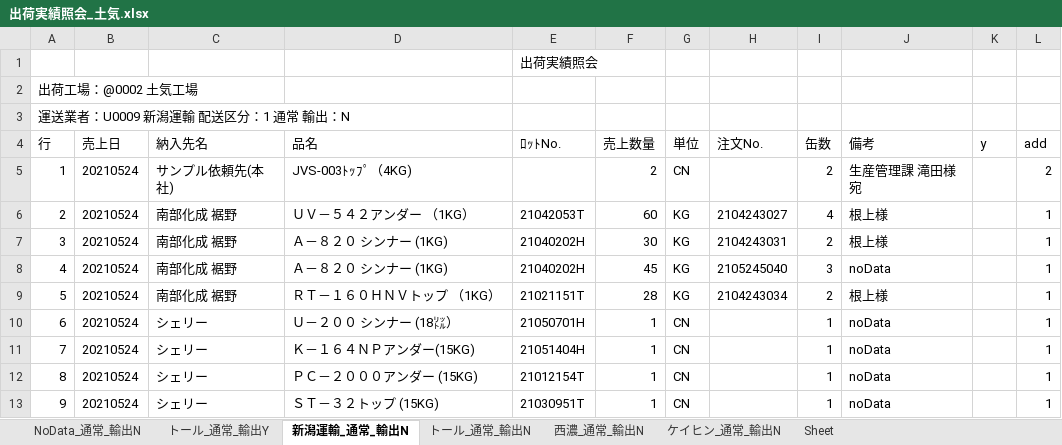
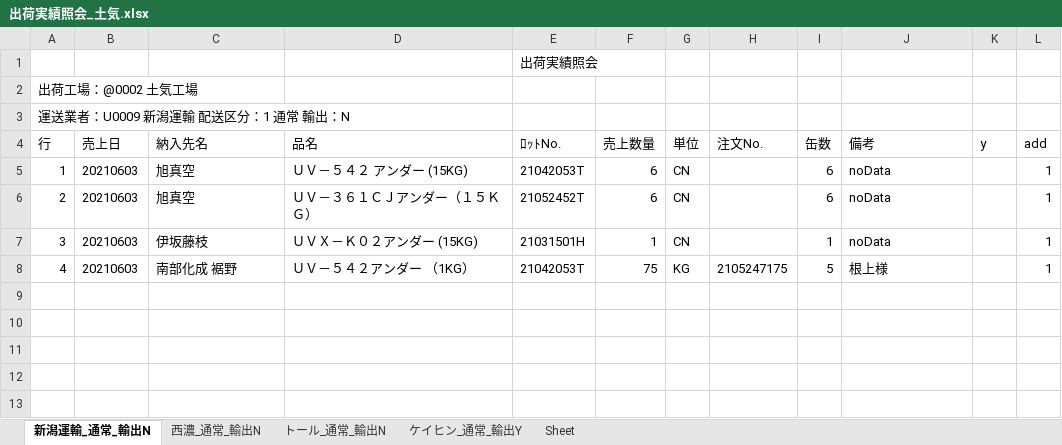
Before and after one commit to ogashira/syukka, an Excel workbook: Program/出荷実績照会_土気.xlsx, sheet 新潟運輸_通常_輸出N, drawn as a sheet; values as stored, in another font and other column widths than the file's, no borders; charts and pictures not drawn; the diff names each change by its address in the sheet, - before the commit and + after, or states it on an @@ line.

```diff
--- a/Program/出荷実績照会_土気.xlsx (sheet 新潟運輸_通常_輸出N)
+++ b/Program/出荷実績照会_土気.xlsx (sheet 新潟運輸_通常_輸出N)
-sheet tab: NoData_通常_輸出N
-sheet tab: トール_通常_輸出Y
-sheet tab: ケイヒン_通常_輸出N
+sheet tab: ケイヒン_通常_輸出Y
@@ sheet tab order changed: 新潟運輸_通常_輸出N | 西濃_通常_輸出N | トール_通常_輸出N | ケイヒン_通常_輸出Y | Sheet @@
-B5:B8 (売上日): 20210524
+B5:B8 (売上日): 20210603
-C5 (納入先名): サンプル依頼先(本社)
+C5 (納入先名): 旭真空
-D5 (品名): JVS-003ﾄｯﾌﾟ（4KG)
+D5 (品名): ＵＶ－５４２ アンダー (15KG)
-E5 (ﾛｯﾄNo.): (empty)
+E5 (ﾛｯﾄNo.): 21042053T
-F5 (売上数量): 2
+F5 (売上数量): 6
-I5 (缶数): 2
+I5 (缶数): 6
-J5 (備考): 生産管理課 滝田様宛
+J5 (備考): noData
-L5 (add): 2
+L5 (add): 1
-C6 (納入先名): 南部化成 裾野
+C6 (納入先名): 旭真空
-D6 (品名): ＵＶ－５４２アンダー （1KG）
+D6 (品名): ＵＶ－３６１ＣＪアンダー（１５ＫＧ）
-E6 (ﾛｯﾄNo.): 21042053T
+E6 (ﾛｯﾄNo.): 21052452T
-F6 (売上数量): 60
+F6 (売上数量): 6
-G6:G7 (単位): KG
+G6:G7 (単位): CN
-H6 (注文No.): 2104243027
+H6 (注文No.): (empty)
-I6 (缶数): 4
+I6 (缶数): 6
-J6:J7 (備考): 根上様
+J6:J7 (備考): noData
-C7 (納入先名): 南部化成 裾野
+C7 (納入先名): 伊坂藤枝
-D7 (品名): Ａ－８２０ シンナー (1KG)
+D7 (品名): ＵＶＸ－Ｋ０２アンダー (15KG)
-E7 (ﾛｯﾄNo.): 21040202H
+E7 (ﾛｯﾄNo.): 21031501H
-F7 (売上数量): 30
+F7 (売上数量): 1
-H7 (注文No.): 2104243031
+H7 (注文No.): (empty)
-I7 (缶数): 2
+I7 (缶数): 1
-D8 (品名): Ａ－８２０ シンナー (1KG)
+D8 (品名): ＵＶ－５４２アンダー （1KG）
-E8 (ﾛｯﾄNo.): 21040202H
+E8 (ﾛｯﾄNo.): 21042053T
-F8 (売上数量): 45
+F8 (売上数量): 75
-H8 (注文No.): 2105245040
+H8 (注文No.): 2105247175
-I8 (缶数): 3
+I8 (缶数): 5
-J8 (備考): noData
+J8 (備考): 根上様
-row 9: 5 | 20210524 | 南部化成 裾野 | ＲＴ－１６０ＨＮＶトップ （1KG） | 21021151T | 28 | KG | 2104243034 | 2 | 根上様 |  | 1
-row 10: 6 | 20210524 | シェリー | Ｕ－２００ シンナー (18㍑） | 21050701H | 1 | CN |  | 1 | noData |  | 1
-row 11: 7 | 20210524 | シェリー | Ｋ－１６４ＮＰアンダー(15KG) | 21051404H | 1 | CN |  | 1 | noData |  | 1
-row 12: 8 | 20210524 | シェリー | ＰＣ－２０００アンダー (15KG) | 21012154T | 1 | CN |  | 1 | noData |  | 1
-row 13: 9 | 20210524 | シェリー | ＳＴ－３２トップ (15KG) | 21030951T | 1 | CN |  | 1 | noData |  | 1
```
Also changed, not shown: sheet トール_通常_輸出N, sheet 西濃_通常_輸出N, charts or pictures, Program/出荷実績照会_本社.xlsx, 11 other files.
